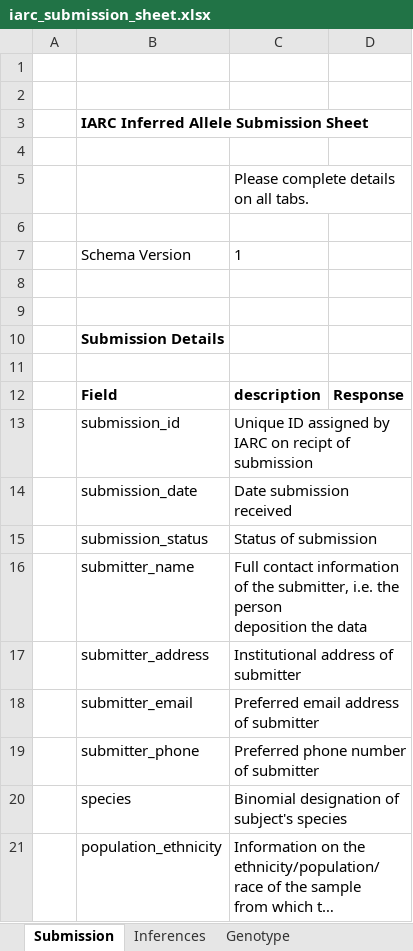
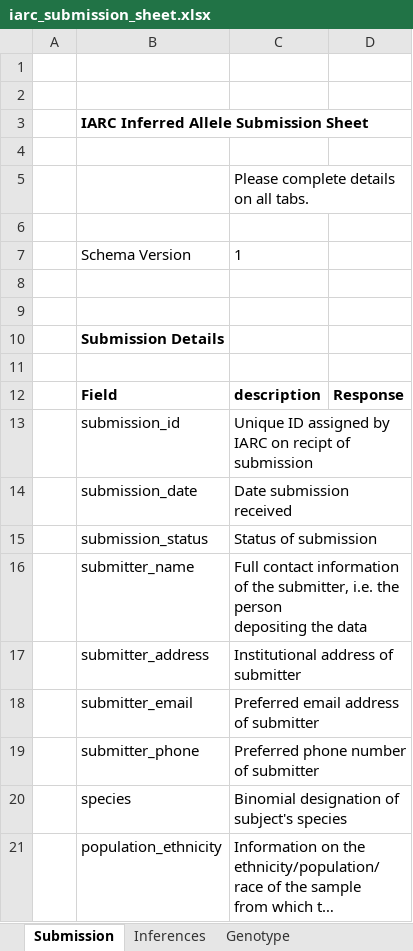
Before and after one commit to airr-community/gldb-wg, an Excel workbook: germline_schema/docs/iarc_submission_sheet.xlsx, sheet Submission, drawn as a sheet; long unchanged cells end in …; values as stored, in another font and other column widths than the file's, no borders; ↵ is a line break in a cell; the diff names each change by its address in the sheet, - before the commit and + after, or states it on an @@ line.

Commit message:
Typos

```diff
--- a/germline_schema/docs/iarc_submission_sheet.xlsx (sheet Submission)
+++ b/germline_schema/docs/iarc_submission_sheet.xlsx (sheet Submission)
-C16: …the person ↵ deposition the data
+C16: …the person ↵ depositing the data
```
Also changed, not shown: sheet Inferences, 1 other file.
